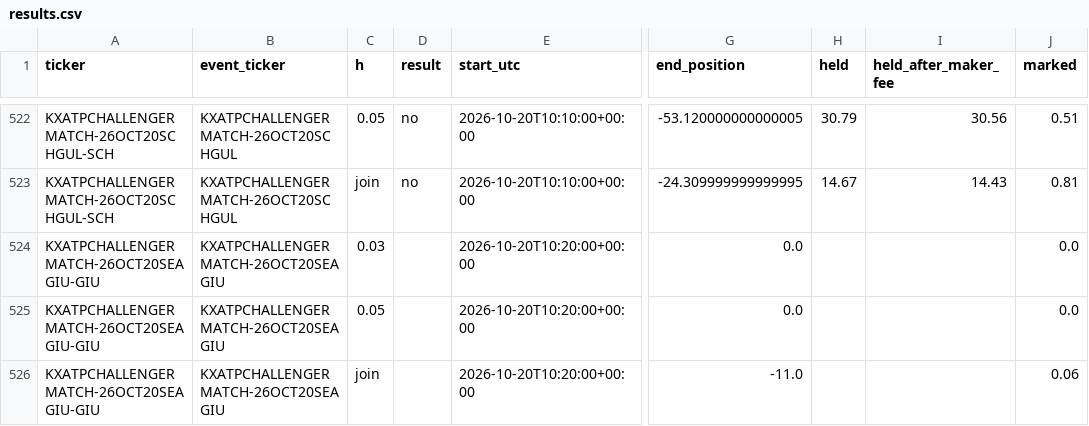
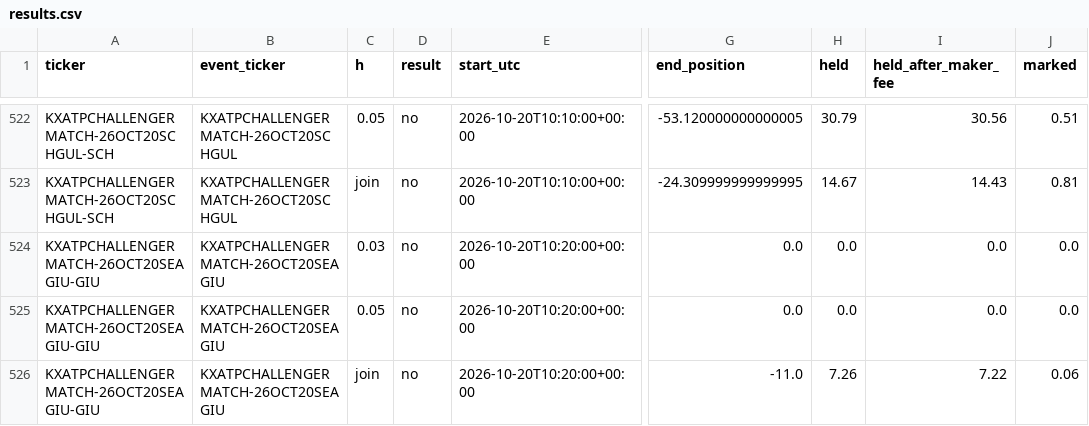
Before and after one commit to emarti13/Tennis_Quant_Lab_V5, a CSV file: market_history/kalshi/paper/results.csv, drawn as a sheet; only a part is shown, gaps mark what is left out; the diff covers the shown part only; the diff names each change by its address in the sheet, - before the commit and + after, or states it on an @@ line.

```diff
--- a/market_history/kalshi/paper/results.csv
+++ b/market_history/kalshi/paper/results.csv
-D524:D526 (result): (empty)
+D524:D526 (result): no
-H524:H525 (held): (empty)
+H524:H525 (held): 0.0
-I524:I525 (held_after_maker_fee): (empty)
+I524:I525 (held_after_maker_fee): 0.0
-H526 (held): (empty)
+H526 (held): 7.26
-I526 (held_after_maker_fee): (empty)
+I526 (held_after_maker_fee): 7.22
```
Also changed, not shown: 122 edited cells elsewhere in this file, market_history/kalshi/paper/fills_2026-10.csv, 3 other files.
